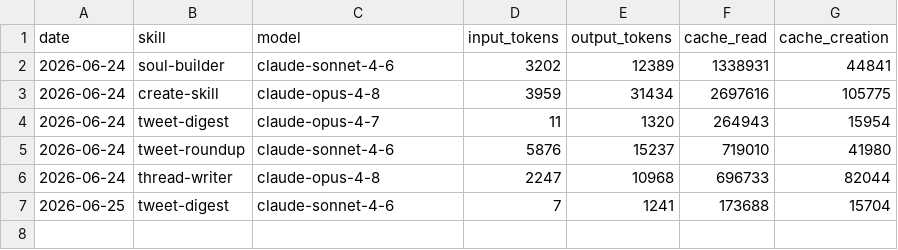
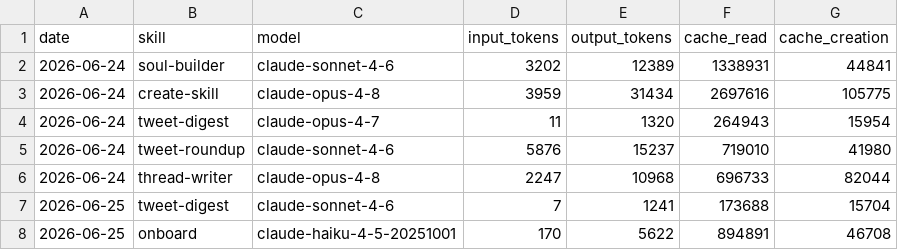
Before and after one commit to 0xPetra/petragent, a CSV file: memory/token-usage.csv, drawn as a sheet.

Commit message:
chore(onboard): auto-commit 2026-06-25

```diff
--- a/memory/token-usage.csv
+++ b/memory/token-usage.csv
@@ -7 +7,2 @@ date,skill,model,input_tokens,output_tokens,cache_read,cache_creation
 2026-06-25,tweet-digest,claude-sonnet-4-6,7,1241,173688,15704
+2026-06-25,onboard,claude-haiku-4-5-20251001,170,5622,894891,46708
```
Also changed, not shown: 3 other files.
